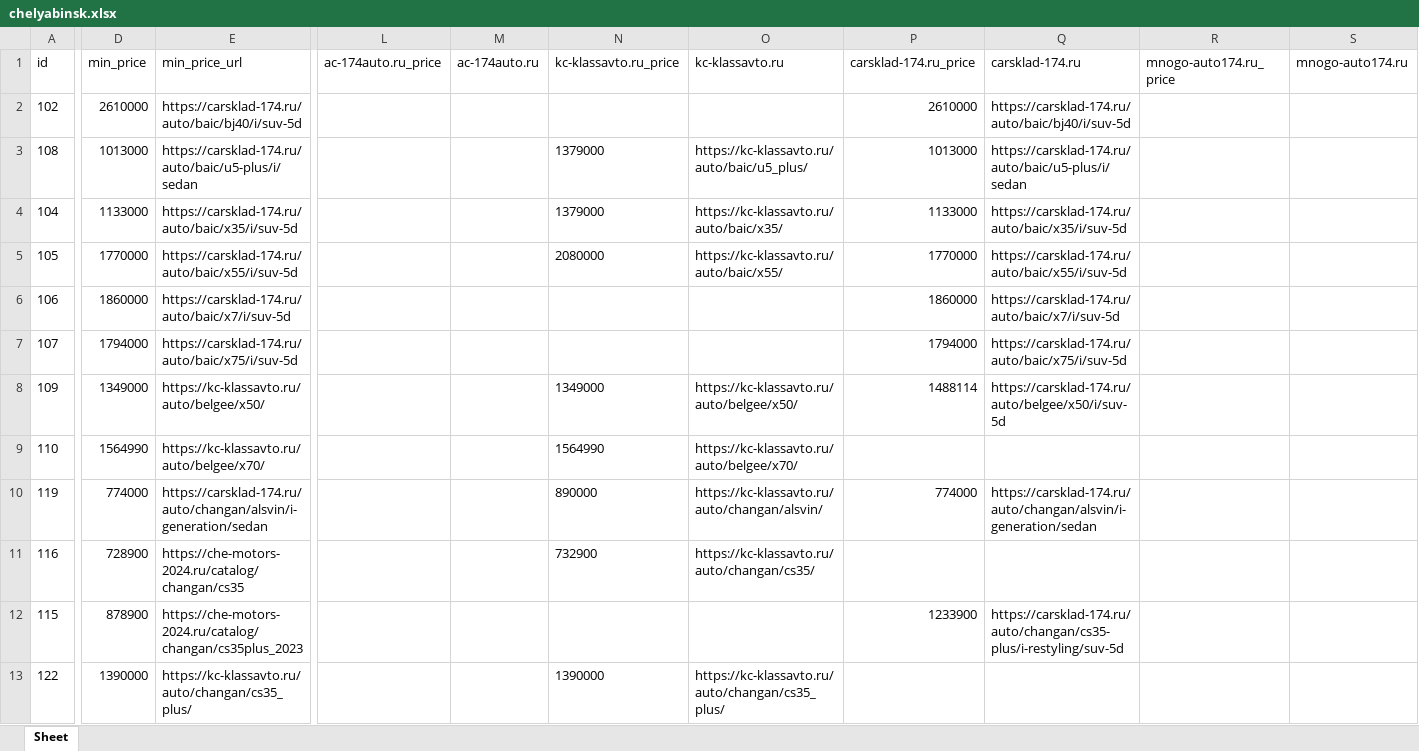
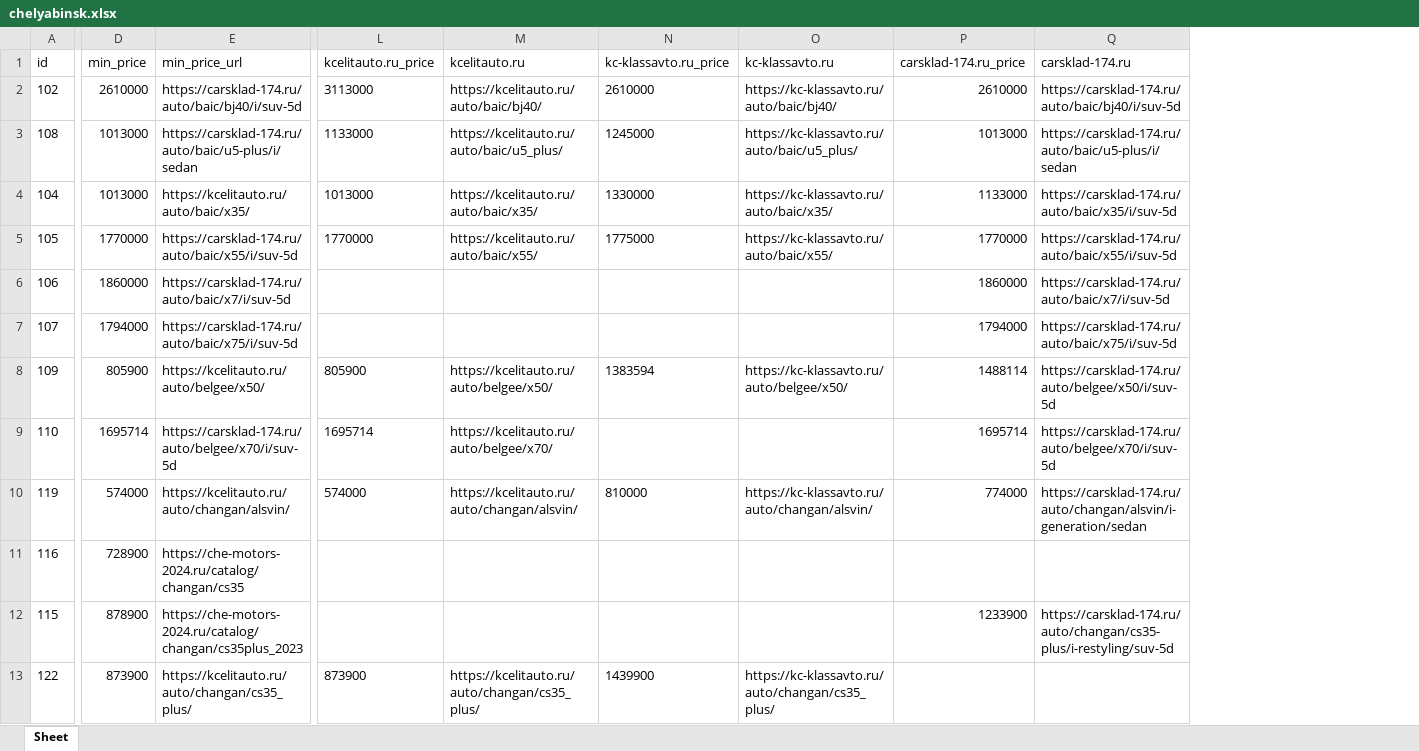
Before and after one commit to AlekseyNushtaev/AutoPars010824, an Excel workbook: xlsx/chelyabinsk.xlsx, sheet Sheet, drawn as a sheet; only a part is shown, gaps mark what is left out; values as stored, in another font and other column widths than the file's, no borders; removed rows and columns are numbered as before the commit, all else as after; the diff covers the shown part only; the diff names each change by its address in the sheet, - before the commit and + after, or states it on an @@ line.

```diff
--- a/xlsx/chelyabinsk.xlsx (sheet Sheet)
+++ b/xlsx/chelyabinsk.xlsx (sheet Sheet)
-column L (ac-174auto.ru_price), empty
-column M (ac-174auto.ru), empty
+column L (kcelitauto.ru_price), rows 2-13: 3113000 | 1133000 | 1013000 | 1770000 |  |  | 805900 | 1695714 | 574000 |  |  | 873900
+column M (kcelitauto.ru), rows 2-13: https://kcelitauto.ru/auto/baic/bj40/ | https://kcelitauto.ru/auto/baic/u5_plus/ | https://kcelitauto.ru/auto/baic/x35/ | https://kcelitauto.ru/auto/baic/x55/ |  |  | https://kcelitauto.ru/auto/belgee/x50/ | https://kcelitauto.ru/auto/belgee/x70/ | https://kcelitauto.ru/auto/changan/alsvin/ |  |  | https://kcelitauto.ru/auto/changan/cs35_plus/
-column R (mnogo-auto174.ru_price), empty
-column S (mnogo-auto174.ru), empty
-N2 (kc-klassavto.ru_price): (empty)
+N2 (kc-klassavto.ru_price): 2610000
-O2 (kc-klassavto.ru): (empty)
+O2 (kc-klassavto.ru): https://kc-klassavto.ru/auto/baic/bj40/
-N3 (kc-klassavto.ru_price): 1379000
+N3 (kc-klassavto.ru_price): 1245000
-D4 (min_price): 1133000
+D4 (min_price): 1013000
-E4 (min_price_url): https://carsklad-174.ru/auto/baic/x35/i/suv-5d
+E4 (min_price_url): https://kcelitauto.ru/auto/baic/x35/
-N4 (kc-klassavto.ru_price): 1379000
+N4 (kc-klassavto.ru_price): 1330000
-N5 (kc-klassavto.ru_price): 2080000
+N5 (kc-klassavto.ru_price): 1775000
-D8 (min_price): 1349000
+D8 (min_price): 805900
-E8 (min_price_url): https://kc-klassavto.ru/auto/belgee/x50/
+E8 (min_price_url): https://kcelitauto.ru/auto/belgee/x50/
-N8 (kc-klassavto.ru_price): 1349000
+N8 (kc-klassavto.ru_price): 1383594
-D9 (min_price): 1564990
+D9 (min_price): 1695714
-E9 (min_price_url): https://kc-klassavto.ru/auto/belgee/x70/
+E9 (min_price_url): https://carsklad-174.ru/auto/belgee/x70/i/suv-5d
-N9 (kc-klassavto.ru_price): 1564990
+N9 (kc-klassavto.ru_price): (empty)
-O9 (kc-klassavto.ru): https://kc-klassavto.ru/auto/belgee/x70/
+O9 (kc-klassavto.ru): (empty)
-P9 (carsklad-174.ru_price): (empty)
+P9 (carsklad-174.ru_price): 1695714
-Q9 (carsklad-174.ru): (empty)
+Q9 (carsklad-174.ru): https://carsklad-174.ru/auto/belgee/x70/i/suv-5d
-D10 (min_price): 774000
+D10 (min_price): 574000
-E10 (min_price_url): https://carsklad-174.ru/auto/changan/alsvin/i-generation/sedan
+E10 (min_price_url): https://kcelitauto.ru/auto/changan/alsvin/
-N10 (kc-klassavto.ru_price): 890000
+N10 (kc-klassavto.ru_price): 810000
-N11 (kc-klassavto.ru_price): 732900
+N11 (kc-klassavto.ru_price): (empty)
-O11 (kc-klassavto.ru): https://kc-klassavto.ru/auto/changan/cs35/
+O11 (kc-klassavto.ru): (empty)
-D13 (min_price): 1390000
+D13 (min_price): 873900
-E13 (min_price_url): https://kc-klassavto.ru/auto/changan/cs35_plus/
+E13 (min_price_url): https://kcelitauto.ru/auto/changan/cs35_plus/
-N13 (kc-klassavto.ru_price): 1390000
+N13 (kc-klassavto.ru_price): 1439900
```
Also changed, not shown: 1 added row, 14 removed rows and 467 edited cells elsewhere in this sheet, xlsx/ekaterinburg.xlsx, xlsx/krasnodar.xlsx, 42 other files.
